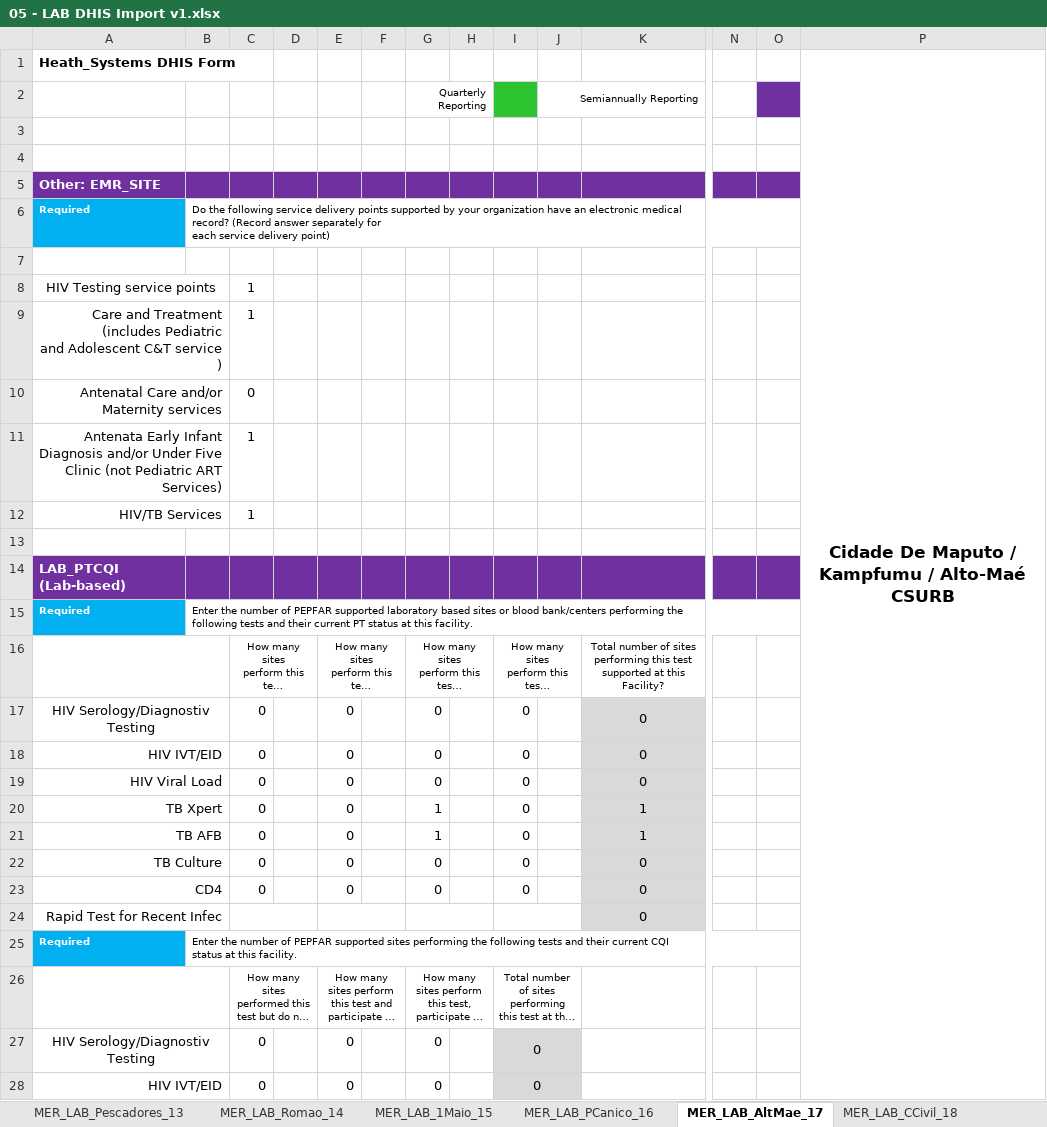
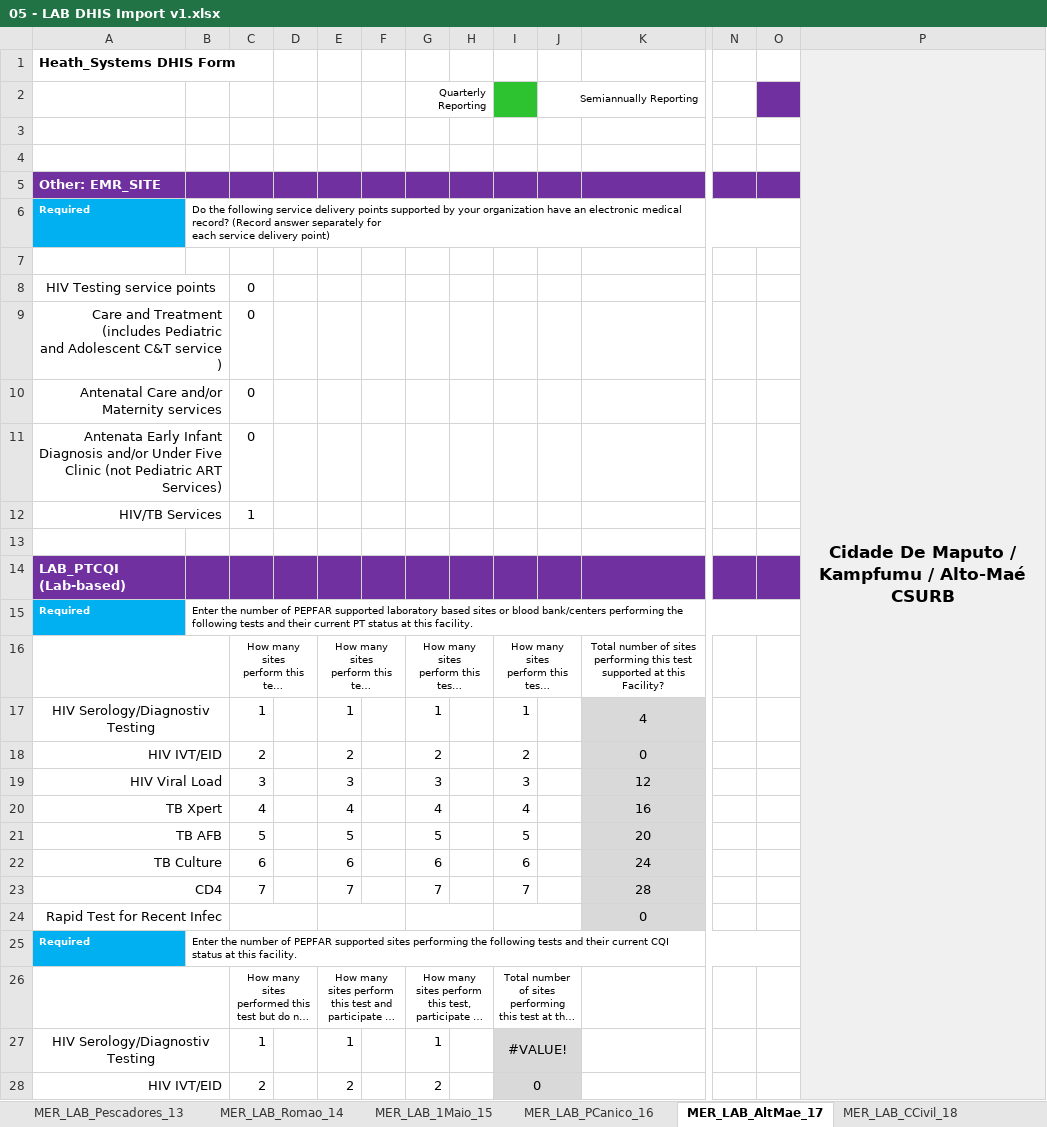
Before and after one commit to crysiscore/r-dhis2-mer-data-import, an Excel workbook: data/Datim/datim/05 - LAB DHIS Import v1.xlsx, sheet MER_LAB_AltMae_17, drawn as a sheet; only a part is shown, gaps mark what is left out; long unchanged cells end in …; values as stored, in another font and other column widths than the file's, no borders; removed rows and columns are numbered as before the commit, all else as after; rows hold the shown columns only; the diff covers the shown part only; the diff names each change by its address in the sheet, - before the commit and + after, or states it on an @@ line.

```diff
--- a/data/Datim/datim/05 - LAB DHIS Import v1.xlsx (sheet MER_LAB_AltMae_17)
+++ b/data/Datim/datim/05 - LAB DHIS Import v1.xlsx (sheet MER_LAB_AltMae_17)
-P1:P16 fill: none
+P1:P16 fill: #F0F0F0
-C8:C9: 1
+C8:C9: 0
-C11: 1
+C11: 0
-row 17: HIV Serology/Diagnostiv Testing |  | 0 |  | 0 |  | 0 |  | 0 |  | 0
+row 17: HIV Serology/Diagnostiv Testing |  | 1 |  | 1 |  | 1 |  | 1 |  | 4
-C18: 0
+C18: 2
-E18: 0
+E18: 2
-G18: 0
+G18: 2
-I18: 0
+I18: 2
-P18 fill: none
+P18 fill: #F0F0F0
-row 19: HIV Viral Load |  | 0 |  | 0 |  | 0 |  | 0 |  | 0
-row 20: TB Xpert |  | 0 |  | 0 |  | 1 |  | 0 |  | 1
-row 21: TB AFB |  | 0 |  | 0 |  | 1 |  | 0 |  | 1
-row 22: TB Culture |  | 0 |  | 0 |  | 0 |  | 0 |  | 0
-row 23: CD4 |  | 0 |  | 0 |  | 0 |  | 0 |  | 0
+row 19: HIV Viral Load |  | 3 |  | 3 |  | 3 |  | 3 |  | 12
+row 20: TB Xpert |  | 4 |  | 4 |  | 4 |  | 4 |  | 16
+row 21: TB AFB |  | 5 |  | 5 |  | 5 |  | 5 |  | 20
+row 22: TB Culture |  | 6 |  | 6 |  | 6 |  | 6 |  | 24
+row 23: CD4 |  | 7 |  | 7 |  | 7 |  | 7 |  | 28
-P24:P26 fill: none
+P24:P26 fill: #F0F0F0
-row 27: HIV Serology/Diagnostiv Testing |  | 0 |  | 0 |  | 0 |  | 0
+row 27: HIV Serology/Diagnostiv Testing |  | 1 |  | 1 |  | 1 |  | #VALUE!
-C28: 0
+C28: 2
-E28: 0
+E28: 2
-G28: 0
+G28: 2
-P28 fill: none
+P28 fill: #F0F0F0
```
Also changed, not shown: 17 added rows, 17 removed rows, 18 edited cells and cell formats elsewhere in this sheet, sheet MER_LAB_Provincia, sheet MER_LAB_Albazine_9, sheet MER_LAB_Pescadores_13, sheet MER_LAB_Porto_23, sheet MER_LAB_Incassane_35, sheet MER_LAB_Maxaquene_21, 23 more sheets, other sheet tabs, formulas that keep their value, 1 other file.
